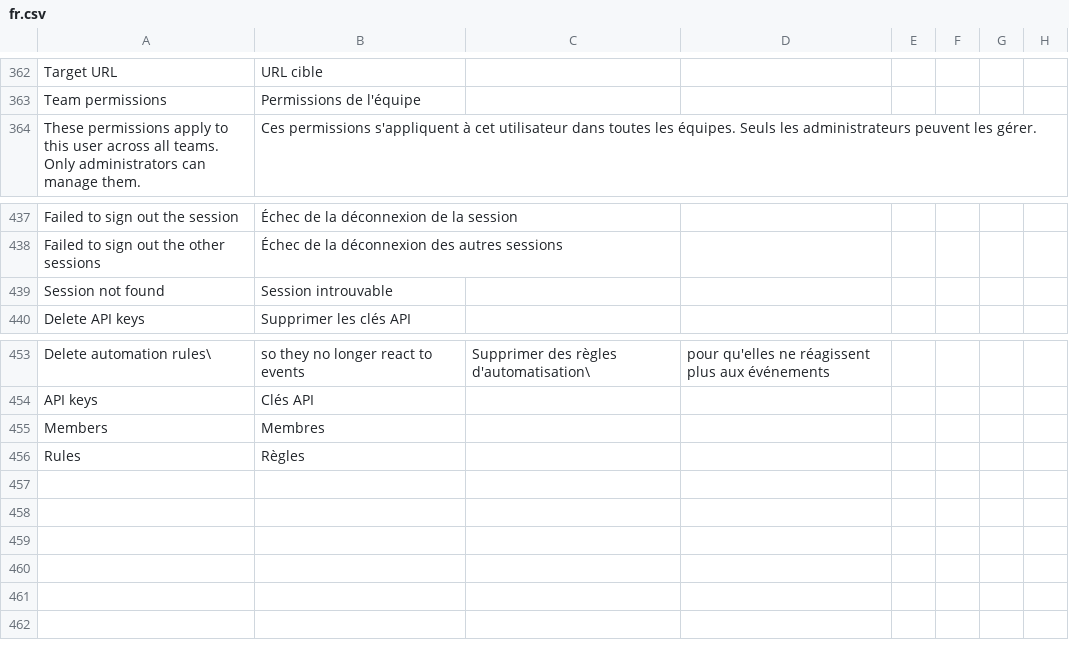
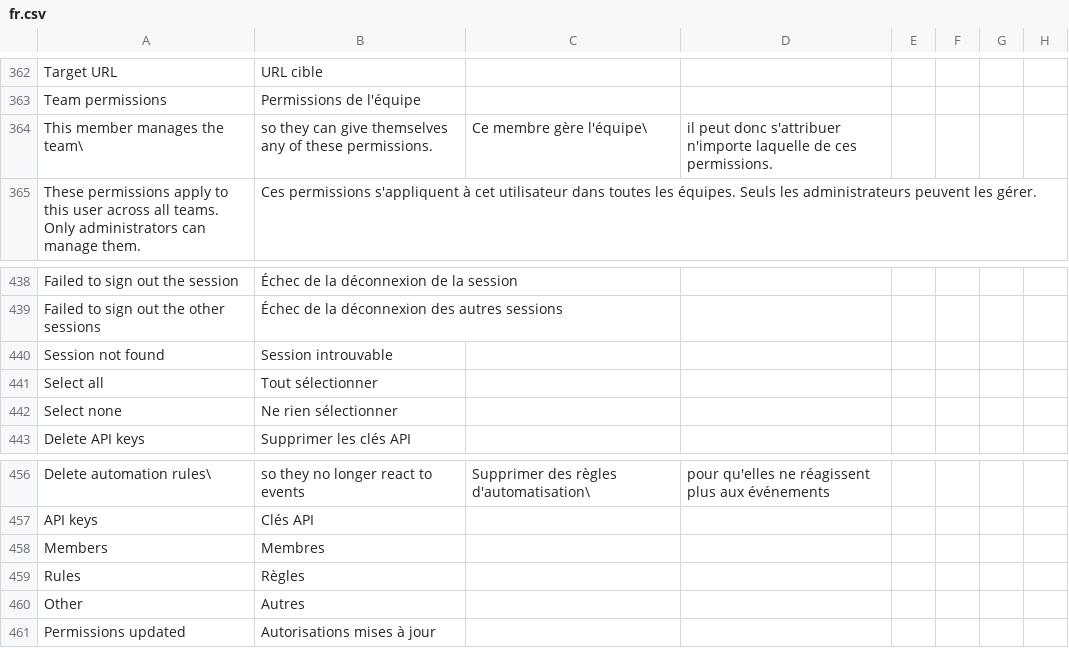
Before and after one commit to recommand/recommand-core, a CSV file: translations/fr.csv, drawn as a sheet; only a part is shown, gaps mark what is left out; the diff names each change by its address in the sheet, - before the commit and + after, or states it on an @@ line.

Commit message:
feat(auth): choose permissions in the dashboard, grouped per resource
`GET /:teamId/api-keys/available-permissions` lists the permissions a caller can put on a key of their own: the ones they hold, and no more than the key they authenticate with. The API keys page uses it to pick permissions when creating a key, all ticked by default, and to change them afterwards.

The key page and the member page show permissions grouped per resource, with one checkbox for all of a resource's actions and the descriptions in tooltips.

Managing the team includes changing its permissions, a manager's own included, so the member page says so for a member who manages the team.

A permission a key holds but its owner lost is no longer shown, and changing the key drops it, since the key can't use it any more. Without a choice, a new key gets all of its owner's permissions, also when the list hasn't loaded yet.

```diff
--- a/translations/fr.csv
+++ b/translations/fr.csv
+row 364: This member manages the team\ | so they can give themselves any of these permissions. | Ce membre gère l'équipe\ | il peut donc s'attribuer n'importe laquelle de ces permissions.
+row 441: Select all | Tout sélectionner
+row 442: Select none | Ne rien sélectionner
+row 460: Other | Autres
+row 461: Permissions updated | Autorisations mises à jour
```
Also changed, not shown: translations/de.csv, translations/nl.csv, 7 other files.
